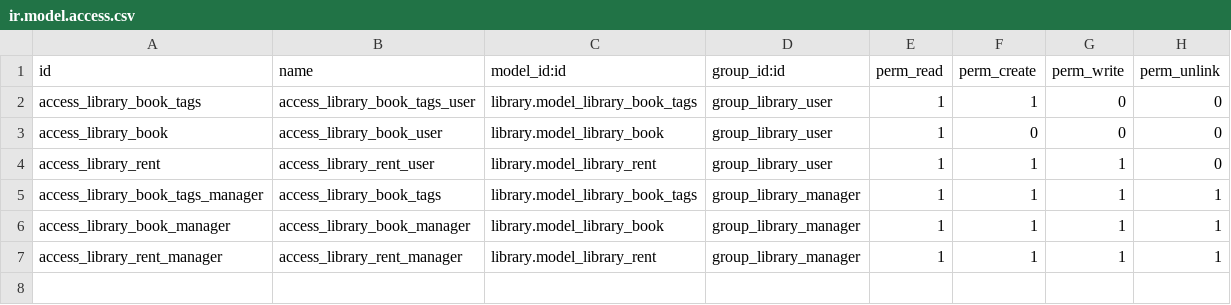
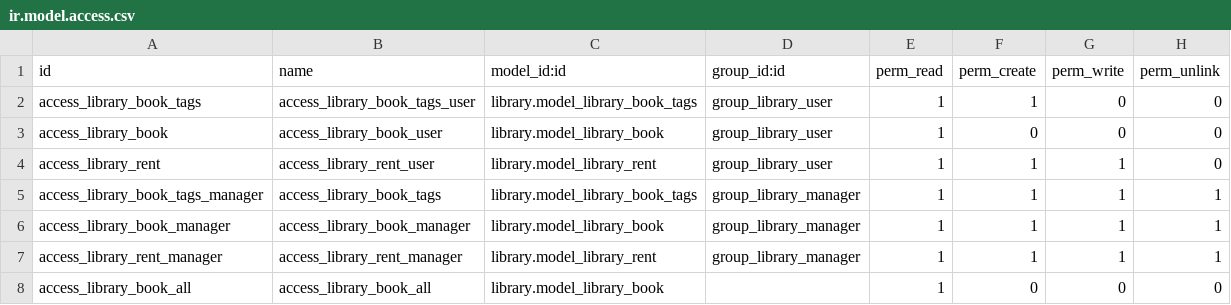
Before and after one commit to jam-odoo/odoo-technical-training, a CSV file: 2018_v12/10-2018/library/security/ir.model.access.csv, drawn as a sheet; the diff names each change by its address in the sheet, - before the commit and + after, or states it on an @@ line.

```diff
--- a/2018_v12/10-2018/library/security/ir.model.access.csv
+++ b/2018_v12/10-2018/library/security/ir.model.access.csv
+row 8: access_library_book_all | access_library_book_all | library.model_library_book |  | 1 | 0 | 0 | 0
```
Also changed, not shown: 7 other files.
